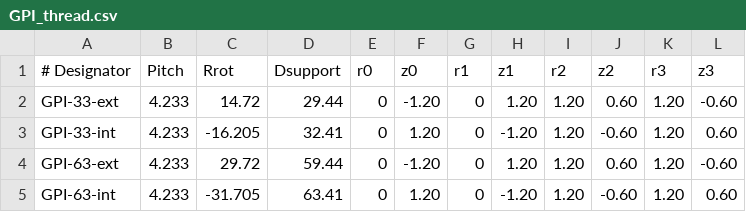
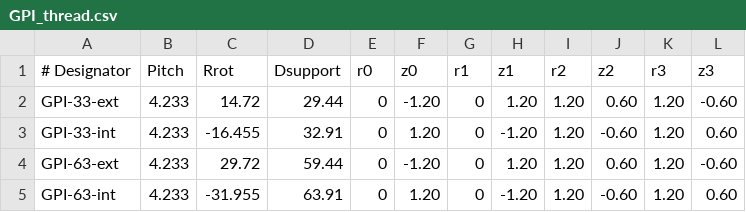
Before and after one commit to adrianschlatter/threadlib, a CSV file: design/GPI_thread.csv, drawn as a sheet.

```diff
--- a/design/GPI_thread.csv
+++ b/design/GPI_thread.csv
@@ -2,4 +2,4 @@
 GPI-33-ext,4.233,14.72, 29.44 ,  0, -1.20,0, 1.20, 1.20, 0.60,1.20,-0.60
-GPI-33-int,4.233,-16.205, 32.41 , 0, 1.20  ,0, -1.20,1.20,-0.60,1.20,0.60
+GPI-33-int,4.233,-16.455, 32.91 , 0, 1.20  ,0, -1.20,1.20,-0.60,1.20,0.60
 GPI-63-ext,4.233,29.72, 59.44 ,  0, -1.20,0, 1.20, 1.20, 0.60,1.20,-0.60
-GPI-63-int,4.233,-31.705, 63.41 , 0, 1.20  ,0, -1.20,1.20,-0.60,1.20,0.60
+GPI-63-int,4.233,-31.955, 63.91 , 0, 1.20  ,0, -1.20,1.20,-0.60,1.20,0.60
```
Also changed, not shown: 1 other file.
